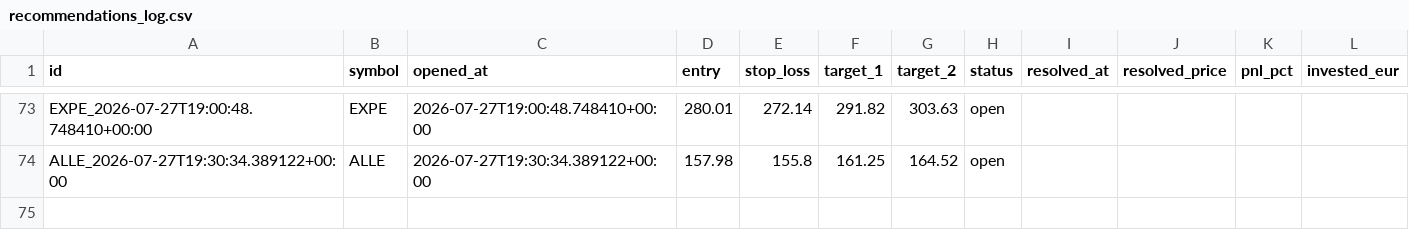
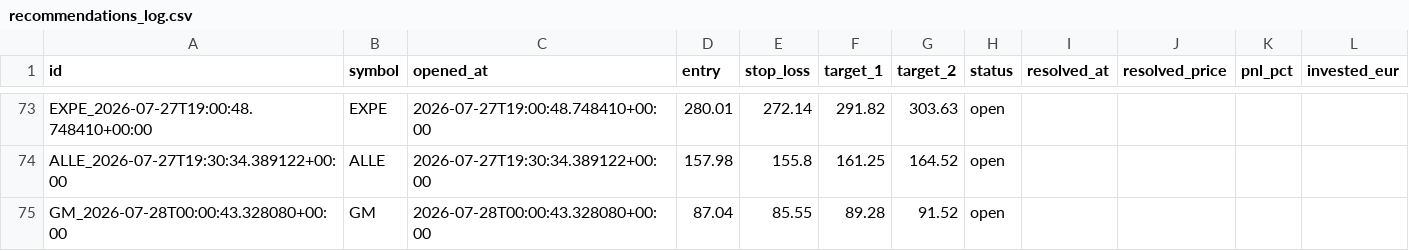
Before and after one commit to luiswolny-dot/Trading-Gehirn, a CSV file: data/recommendations_log.csv, drawn as a sheet; only a part is shown, gaps mark what is left out.

```diff
--- a/data/recommendations_log.csv
+++ b/data/recommendations_log.csv
@@ -74 +74,2 @@ EXPE_2026-07-27T19:00:48.748410+00:00,EXPE,2026-07-27T19:00:48.748410+00:00,280.
 ALLE_2026-07-27T19:30:34.389122+00:00,ALLE,2026-07-27T19:30:34.389122+00:00,157.98,155.8,161.25,164.52,open,,,,
+GM_2026-07-28T00:00:43.328080+00:00,GM,2026-07-28T00:00:43.328080+00:00,87.04,85.55,89.28,91.52,open,,,,
```
Also changed, not shown: 7 other files.
